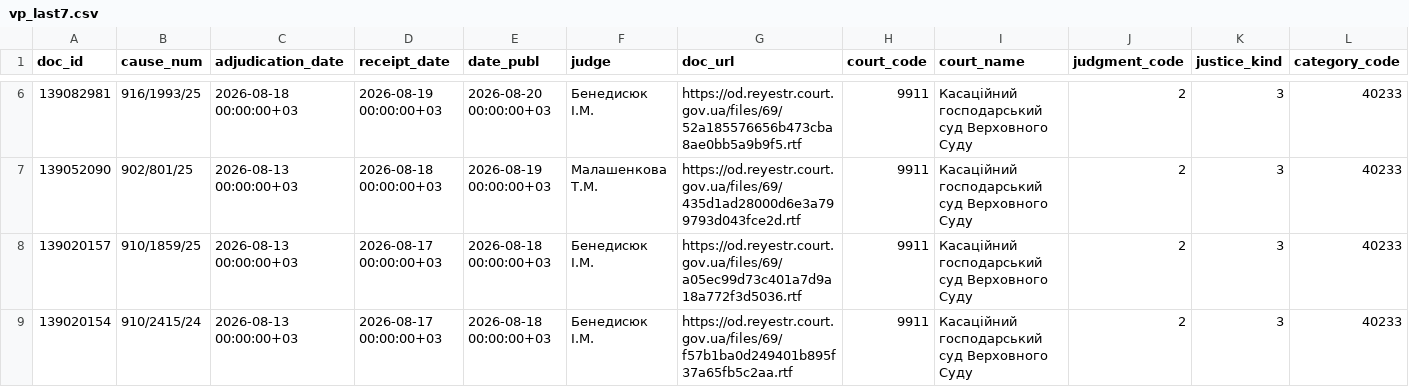
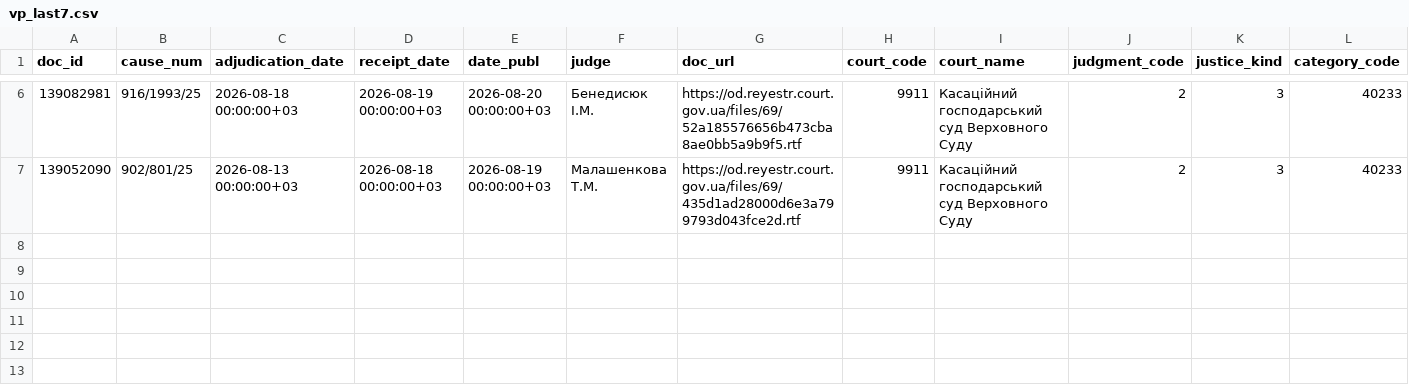
Before and after one commit to apryshchepchuk/VS-legal-digest, a CSV file: data/interim/vp_last7.csv, drawn as a sheet; only a part is shown, gaps mark what is left out; rows hold the shown columns only; the diff names each change by its address in the sheet, - before the commit and + after, or states it on an @@ line.

```diff
--- a/data/interim/vp_last7.csv
+++ b/data/interim/vp_last7.csv
-row 8: 139020157 | 910/1859/25 | 2026-08-13 00:00:00+03 | 2026-08-17 00:00:00+03 | 2026-08-18 00:00:00+03 | Бенедисюк I.М. | https://od.reyestr.court.gov.ua/files/69/a05ec99d73c401a7d9a18a772f3d5036.rtf | 9911 | Касаційний господарський суд Верховного Суду | 2 | 3 | 40233
-row 9: 139020154 | 910/2415/24 | 2026-08-13 00:00:00+03 | 2026-08-17 00:00:00+03 | 2026-08-18 00:00:00+03 | Бенедисюк I.М. | https://od.reyestr.court.gov.ua/files/69/f57b1ba0d249401b895f37a65fb5c2aa.rtf | 9911 | Касаційний господарський суд Верховного Суду | 2 | 3 | 40233
```
Also changed, not shown: data/interim/vp_candidates.csv, data/interim/vp_selected_for_analysis.csv, 10 other files.
